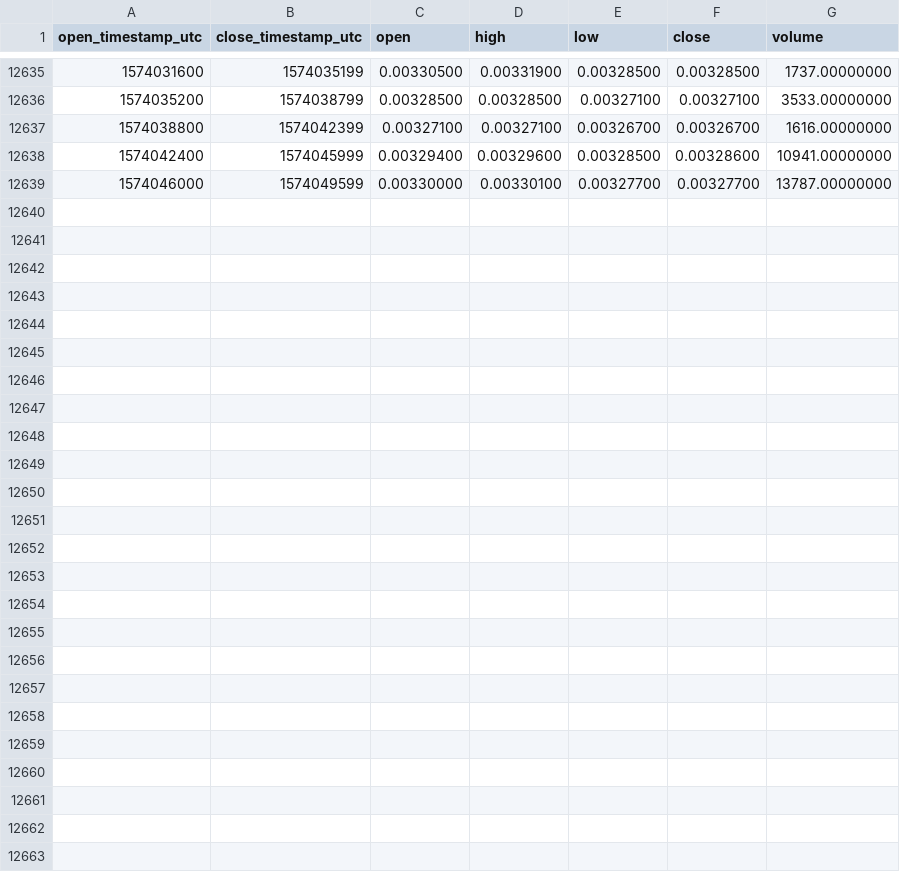
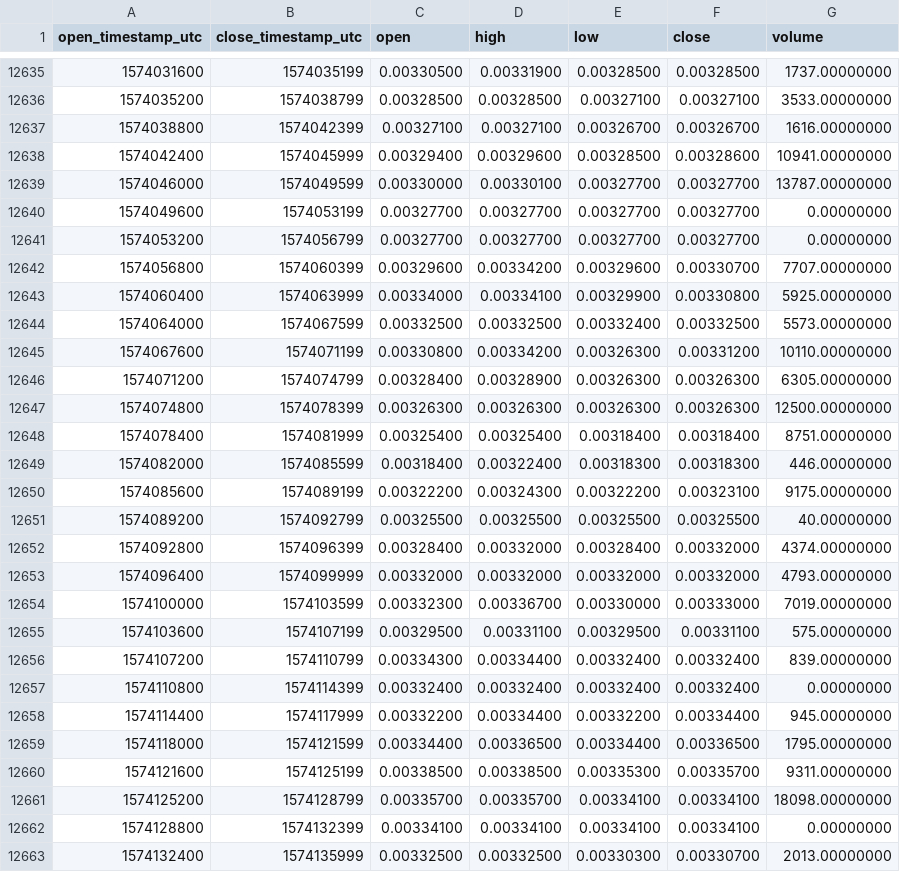
Before and after one commit to cryptobigbro/binance-ENJBNB, a CSV file: binance-ENJBNB-1h.csv, drawn as a sheet; only a part is shown, gaps mark what is left out.

Commit message:
Update OHLCV data.

```diff
--- a/binance-ENJBNB-1h.csv
+++ b/binance-ENJBNB-1h.csv
@@ -12639 +12639,25 @@ open_timestamp_utc,close_timestamp_utc,open,high,low,close,volume
 1574046000,1574049599,0.00330000,0.00330100,0.00327700,0.00327700,13787.00000000
+1574049600,1574053199,0.00327700,0.00327700,0.00327700,0.00327700,0.00000000
+1574053200,1574056799,0.00327700,0.00327700,0.00327700,0.00327700,0.00000000
+1574056800,1574060399,0.00329600,0.00334200,0.00329600,0.00330700,7707.00000000
+1574060400,1574063999,0.00334000,0.00334100,0.00329900,0.00330800,5925.00000000
+1574064000,1574067599,0.00332500,0.00332500,0.00332400,0.00332500,5573.00000000
+1574067600,1574071199,0.00330800,0.00334200,0.00326300,0.00331200,10110.00000000
+1574071200,1574074799,0.00328400,0.00328900,0.00326300,0.00326300,6305.00000000
+1574074800,1574078399,0.00326300,0.00326300,0.00326300,0.00326300,12500.00000000
+1574078400,1574081999,0.00325400,0.00325400,0.00318400,0.00318400,8751.00000000
+1574082000,1574085599,0.00318400,0.00322400,0.00318300,0.00318300,446.00000000
+1574085600,1574089199,0.00322200,0.00324300,0.00322200,0.00323100,9175.00000000
+1574089200,1574092799,0.00325500,0.00325500,0.00325500,0.00325500,40.00000000
+1574092800,1574096399,0.00328400,0.00332000,0.00328400,0.00332000,4374.00000000
+1574096400,1574099999,0.00332000,0.00332000,0.00332000,0.00332000,4793.00000000
+1574100000,1574103599,0.00332300,0.00336700,0.00330000,0.00333000,7019.00000000
+1574103600,1574107199,0.00329500,0.00331100,0.00329500,0.00331100,575.00000000
+1574107200,1574110799,0.00334300,0.00334400,0.00332400,0.00332400,839.00000000
+1574110800,1574114399,0.00332400,0.00332400,0.00332400,0.00332400,0.00000000
+1574114400,1574117999,0.00332200,0.00334400,0.00332200,0.00334400,945.00000000
+1574118000,1574121599,0.00334400,0.00336500,0.00334400,0.00336500,1795.00000000
+1574121600,1574125199,0.00338500,0.00338500,0.00335300,0.00335700,9311.00000000
+1574125200,1574128799,0.00335700,0.00335700,0.00334100,0.00334100,18098.00000000
+1574128800,1574132399,0.00334100,0.00334100,0.00334100,0.00334100,0.00000000
+1574132400,1574135999,0.00332500,0.00332500,0.00330300,0.00330700,2013.00000000
```
Also changed, not shown: binance-ENJBNB-1d.csv.
